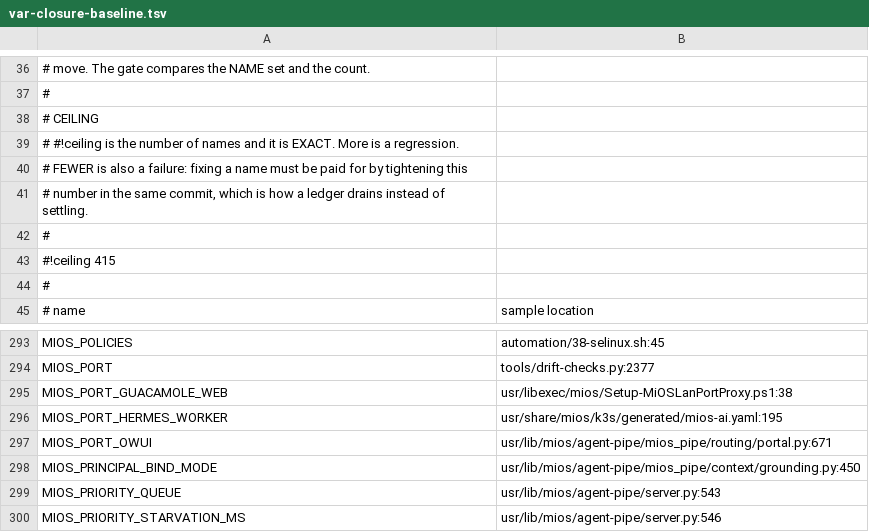
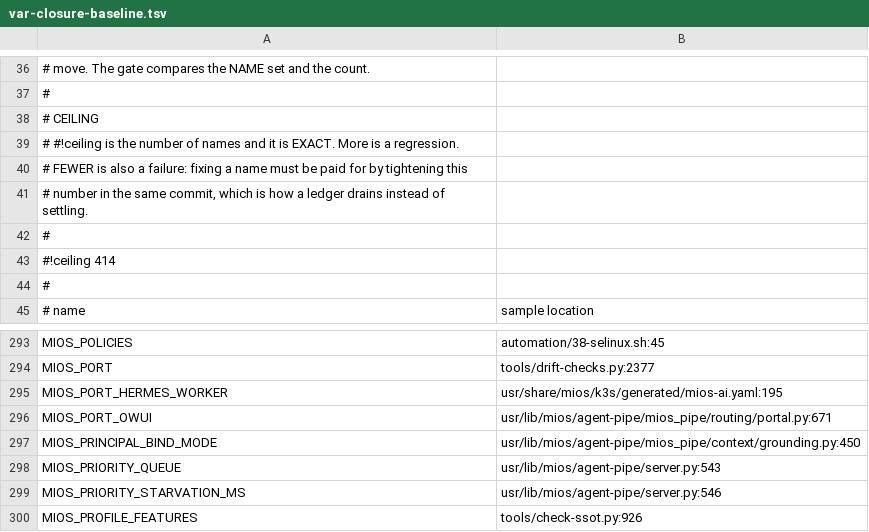
Before and after one commit to MiOS-Developer/MiOS, a TSV file: usr/share/mios/reference/var-closure-baseline.tsv, drawn as a sheet; only a part is shown, gaps mark what is left out; the shorter side is filled out with more unchanged rows.

```diff
--- a/usr/share/mios/reference/var-closure-baseline.tsv
+++ b/usr/share/mios/reference/var-closure-baseline.tsv
@@ -42,3 +42,3 @@
 #
-#!ceiling 415
+#!ceiling 414
 #
@@ -294,3 +294,2 @@ MIOS_POLICIES	automation/38-selinux.sh:45
 MIOS_PORT	tools/drift-checks.py:2377
-MIOS_PORT_GUACAMOLE_WEB	usr/libexec/mios/Setup-MiOSLanPortProxy.ps1:38
 MIOS_PORT_HERMES_WORKER	usr/share/mios/k3s/generated/mios-ai.yaml:195
```
Also changed, not shown: 10 other files.
